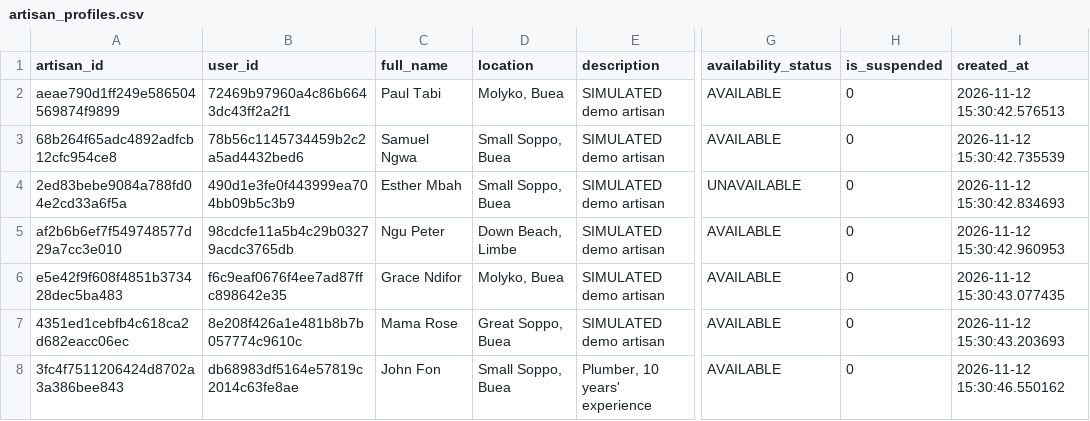
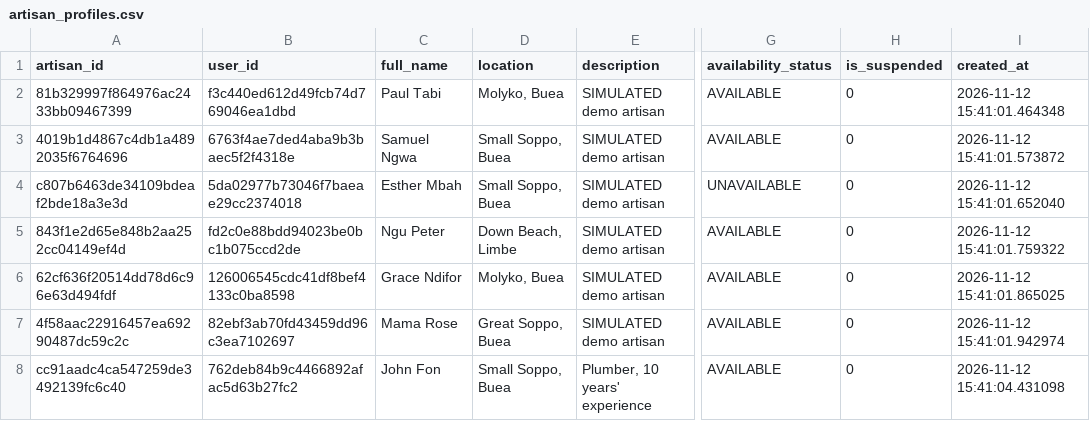
Before and after one commit to override0237/ACbridge, a CSV file: frontend/database/csv/artisan_profiles.csv, drawn as a sheet; only a part is shown, gaps mark what is left out; the diff names each change by its address in the sheet, - before the commit and + after, or states it on an @@ line.

```diff
--- a/frontend/database/csv/artisan_profiles.csv
+++ b/frontend/database/csv/artisan_profiles.csv
-A2 (artisan_id): aeae790d1ff249e586504569874f9899
+A2 (artisan_id): 81b329997f864976ac2433bb09467399
-B2 (user_id): 72469b97960a4c86b6643dc43ff2a2f1
+B2 (user_id): f3c440ed612d49fcb74d769046ea1dbd
-I2 (created_at): 2026-11-12 15:30:42.576513
+I2 (created_at): 2026-11-12 15:41:01.464348
-A3 (artisan_id): 68b264f65adc4892adfcb12cfc954ce8
+A3 (artisan_id): 4019b1d4867c4db1a4892035f6764696
-B3 (user_id): 78b56c1145734459b2c2a5ad4432bed6
+B3 (user_id): 6763f4ae7ded4aba9b3baec5f2f4318e
-I3 (created_at): 2026-11-12 15:30:42.735539
+I3 (created_at): 2026-11-12 15:41:01.573872
-A4 (artisan_id): 2ed83bebe9084a788fd04e2cd33a6f5a
+A4 (artisan_id): c807b6463de34109bdeaf2bde18a3e3d
-B4 (user_id): 490d1e3fe0f443999ea704bb09b5c3b9
+B4 (user_id): 5da02977b73046f7baeae29cc2374018
-I4 (created_at): 2026-11-12 15:30:42.834693
+I4 (created_at): 2026-11-12 15:41:01.652040
-A5 (artisan_id): af2b6b6ef7f549748577d29a7cc3e010
+A5 (artisan_id): 843f1e2d65e848b2aa252cc04149ef4d
-B5 (user_id): 98cdcfe11a5b4c29b03279acdc3765db
+B5 (user_id): fd2c0e88bdd94023be0bc1b075ccd2de
-I5 (created_at): 2026-11-12 15:30:42.960953
+I5 (created_at): 2026-11-12 15:41:01.759322
-A6 (artisan_id): e5e42f9f608f4851b373428dec5ba483
+A6 (artisan_id): 62cf636f20514dd78d6c96e63d494fdf
-B6 (user_id): f6c9eaf0676f4ee7ad87ffc898642e35
+B6 (user_id): 126006545cdc41df8bef4133c0ba8598
-I6 (created_at): 2026-11-12 15:30:43.077435
+I6 (created_at): 2026-11-12 15:41:01.865025
-A7 (artisan_id): 4351ed1cebfb4c618ca2d682eacc06ec
+A7 (artisan_id): 4f58aac22916457ea69290487dc59c2c
-B7 (user_id): 8e208f426a1e481b8b7b057774c9610c
+B7 (user_id): 82ebf3ab70fd43459dd96c3ea7102697
-I7 (created_at): 2026-11-12 15:30:43.203693
+I7 (created_at): 2026-11-12 15:41:01.942974
-A8 (artisan_id): 3fc4f7511206424d8702a3a386bee843
+A8 (artisan_id): cc91aadc4ca547259de3492139fc6c40
-B8 (user_id): db68983df5164e57819c2014c63fe8ae
+B8 (user_id): 762deb84b9c4466892afac5d63b27fc2
-I8 (created_at): 2026-11-12 15:30:46.550162
+I8 (created_at): 2026-11-12 15:41:04.431098
```
Also changed, not shown: frontend/database/csv/artisan_skills.csv, frontend/database/csv/job_events.csv, 32 other files.
